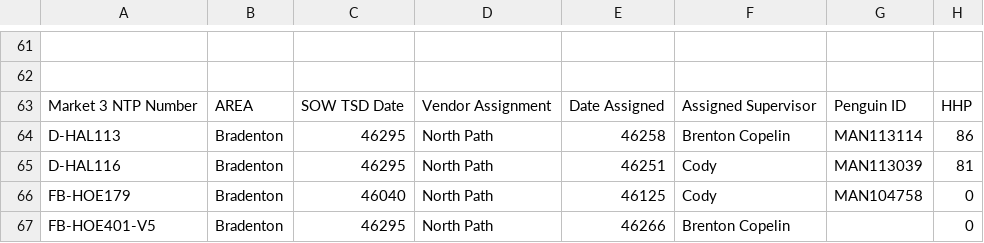
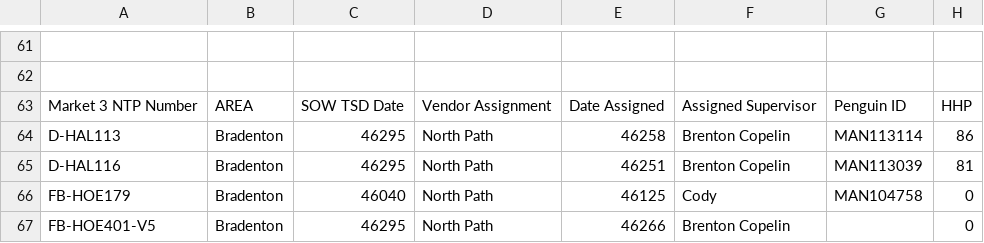
Before and after one commit to JCKraus1/Tillman-Dashboard, a CSV file: tillman-project.csv, drawn as a sheet; only a part is shown, gaps mark what is left out; the diff names each change by its address in the sheet, - before the commit and + after, or states it on an @@ line.

Commit message:
Automated CSV update every 6 hours

```diff
--- a/tillman-project.csv
+++ b/tillman-project.csv
-F65: Cody
+F65: Brenton Copelin
```
